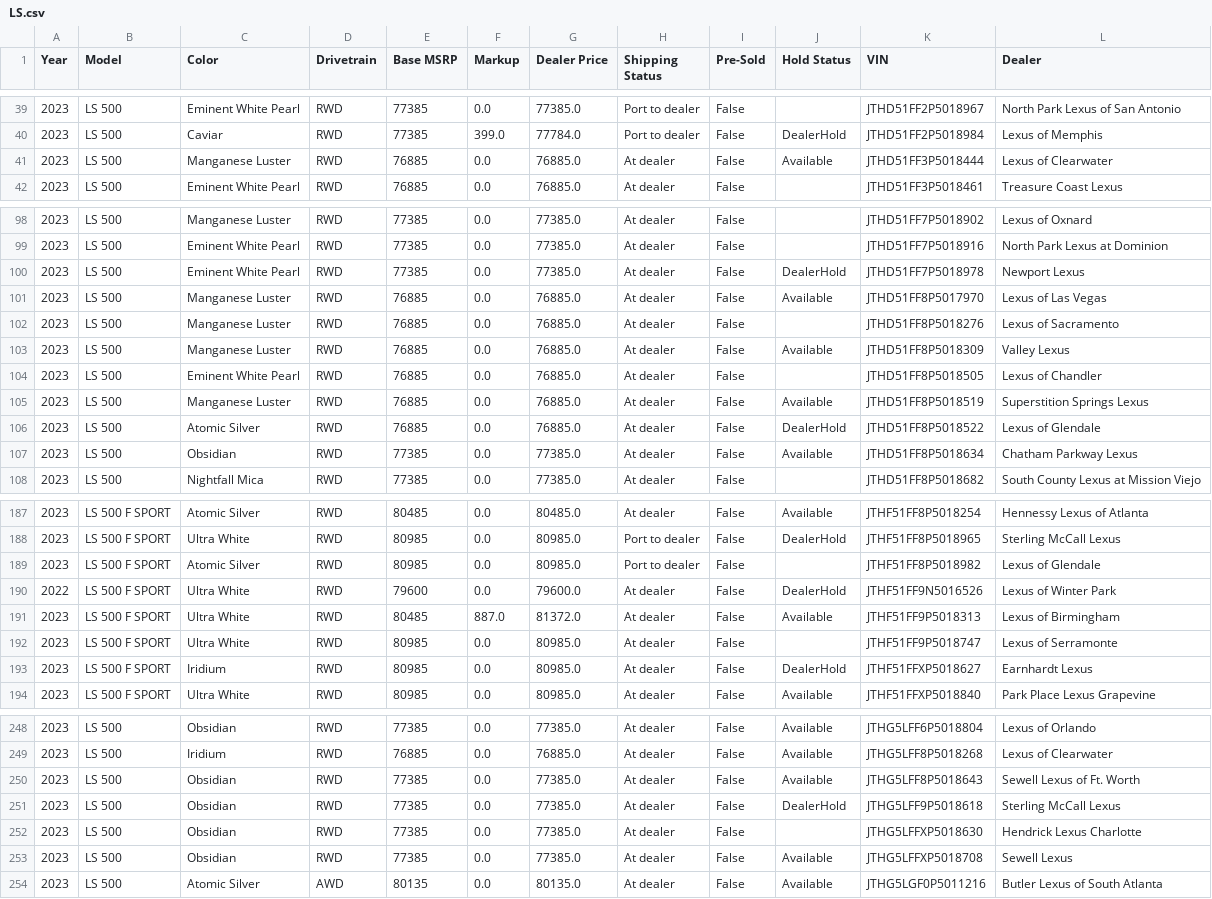
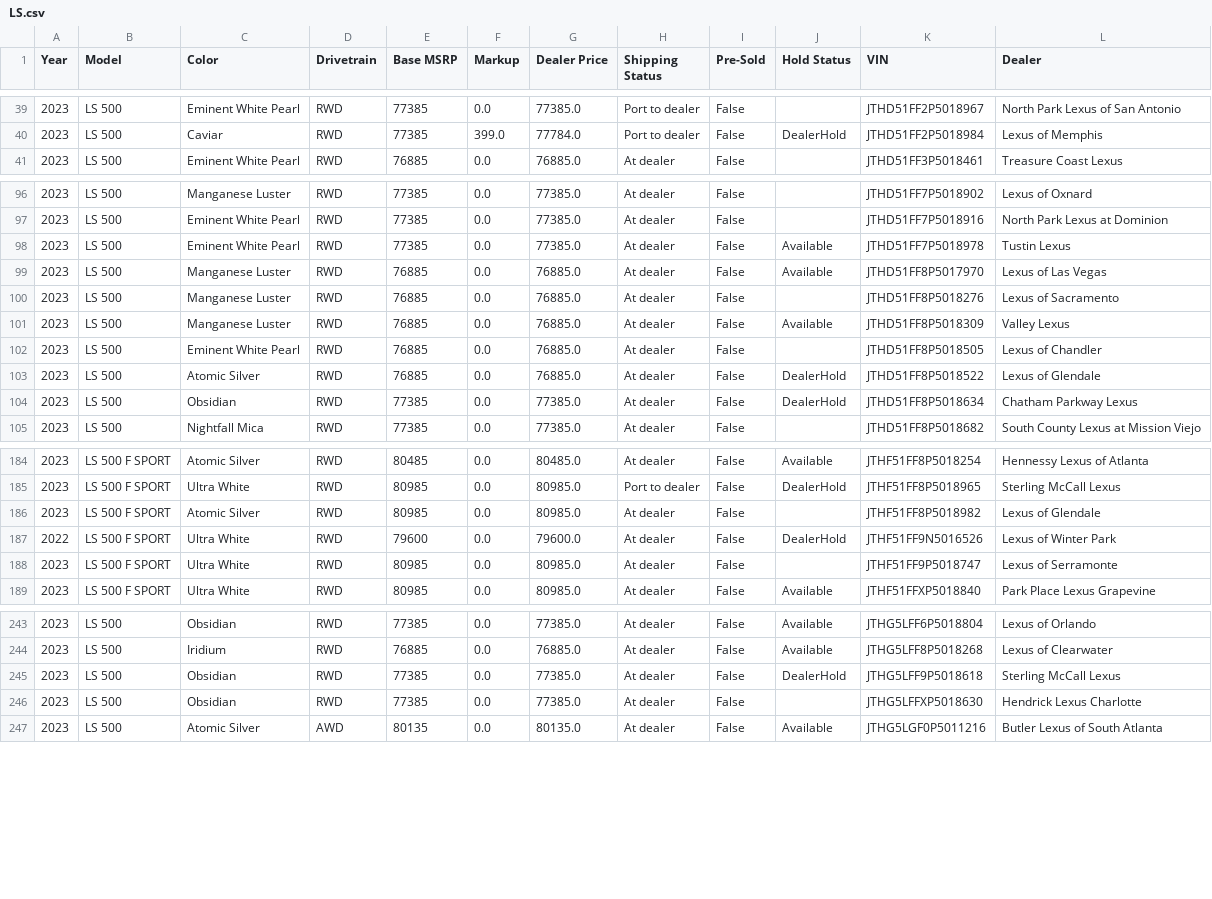
Before and after one commit to major/lexgrabber, a CSV file: output/LS.csv, drawn as a sheet; only a part is shown, gaps mark what is left out; the diff covers the shown part only.

```diff
--- a/output/LS.csv
+++ b/output/LS.csv
@@ -40,3 +40,2 @@ Year,Model,Color,Drivetrain,Base MSRP,Markup,Dealer Price,Shipping Status,Pre-So
 2023,LS 500,Caviar,RWD,77385,399.0,77784.0,Port to dealer,False,DealerHold,JTHD51FF2P5018984,Lexus of Memphis
-2023,LS 500,Manganese Luster,RWD,76885,0.0,76885.0,At dealer,False,Available,JTHD51FF3P5018444,Lexus of Clearwater
 2023,LS 500,Eminent White Pearl,RWD,76885,0.0,76885.0,At dealer,False,,JTHD51FF3P5018461,Treasure Coast Lexus
@@ -99,3 +97,3 @@ Year,Model,Color,Drivetrain,Base MSRP,Markup,Dealer Price,Shipping Status,Pre-So
 2023,LS 500,Eminent White Pearl,RWD,77385,0.0,77385.0,At dealer,False,,JTHD51FF7P5018916,North Park Lexus at Dominion
-2023,LS 500,Eminent White Pearl,RWD,77385,0.0,77385.0,At dealer,False,DealerHold,JTHD51FF7P5018978,Newport Lexus
+2023,LS 500,Eminent White Pearl,RWD,77385,0.0,77385.0,At dealer,False,Available,JTHD51FF7P5018978,Tustin Lexus
 2023,LS 500,Manganese Luster,RWD,76885,0.0,76885.0,At dealer,False,Available,JTHD51FF8P5017970,Lexus of Las Vegas
@@ -104,5 +102,4 @@ Year,Model,Color,Drivetrain,Base MSRP,Markup,Dealer Price,Shipping Status,Pre-So
 2023,LS 500,Eminent White Pearl,RWD,76885,0.0,76885.0,At dealer,False,,JTHD51FF8P5018505,Lexus of Chandler
-2023,LS 500,Manganese Luster,RWD,76885,0.0,76885.0,At dealer,False,Available,JTHD51FF8P5018519,Superstition Springs Lexus
 2023,LS 500,Atomic Silver,RWD,76885,0.0,76885.0,At dealer,False,DealerHold,JTHD51FF8P5018522,Lexus of Glendale
-2023,LS 500,Obsidian,RWD,77385,0.0,77385.0,At dealer,False,Available,JTHD51FF8P5018634,Chatham Parkway Lexus
+2023,LS 500,Obsidian,RWD,77385,0.0,77385.0,At dealer,False,DealerHold,JTHD51FF8P5018634,Chatham Parkway Lexus
 2023,LS 500,Nightfall Mica,RWD,77385,0.0,77385.0,At dealer,False,,JTHD51FF8P5018682,South County Lexus at Mission Viejo
@@ -188,7 +185,5 @@ Year,Model,Color,Drivetrain,Base MSRP,Markup,Dealer Price,Shipping Status,Pre-So
 2023,LS 500 F SPORT,Ultra White,RWD,80985,0.0,80985.0,Port to dealer,False,DealerHold,JTHF51FF8P5018965,Sterling McCall Lexus
-2023,LS 500 F SPORT,Atomic Silver,RWD,80985,0.0,80985.0,Port to dealer,False,,JTHF51FF8P5018982,Lexus of Glendale
+2023,LS 500 F SPORT,Atomic Silver,RWD,80985,0.0,80985.0,At dealer,False,,JTHF51FF8P5018982,Lexus of Glendale
 2022,LS 500 F SPORT,Ultra White,RWD,79600,0.0,79600.0,At dealer,False,DealerHold,JTHF51FF9N5016526,Lexus of Winter Park
-2023,LS 500 F SPORT,Ultra White,RWD,80485,887.0,81372.0,At dealer,False,Available,JTHF51FF9P5018313,Lexus of Birmingham
 2023,LS 500 F SPORT,Ultra White,RWD,80985,0.0,80985.0,At dealer,False,,JTHF51FF9P5018747,Lexus of Serramonte
-2023,LS 500 F SPORT,Iridium,RWD,80985,0.0,80985.0,At dealer,False,DealerHold,JTHF51FFXP5018627,Earnhardt Lexus
 2023,LS 500 F SPORT,Ultra White,RWD,80985,0.0,80985.0,At dealer,False,Available,JTHF51FFXP5018840,Park Place Lexus Grapevine
@@ -249,6 +244,4 @@ Year,Model,Color,Drivetrain,Base MSRP,Markup,Dealer Price,Shipping Status,Pre-So
 2023,LS 500,Iridium,RWD,76885,0.0,76885.0,At dealer,False,Available,JTHG5LFF8P5018268,Lexus of Clearwater
-2023,LS 500,Obsidian,RWD,77385,0.0,77385.0,At dealer,False,Available,JTHG5LFF8P5018643,Sewell Lexus of Ft. Worth
 2023,LS 500,Obsidian,RWD,77385,0.0,77385.0,At dealer,False,DealerHold,JTHG5LFF9P5018618,Sterling McCall Lexus
 2023,LS 500,Obsidian,RWD,77385,0.0,77385.0,At dealer,False,,JTHG5LFFXP5018630,Hendrick Lexus Charlotte
-2023,LS 500,Obsidian,RWD,77385,0.0,77385.0,At dealer,False,Available,JTHG5LFFXP5018708,Sewell Lexus
 2023,LS 500,Atomic Silver,AWD,80135,0.0,80135.0,At dealer,False,Available,JTHG5LGF0P5011216,Butler Lexus of South Atlanta
```
Also changed, not shown: 1 added row, 3 removed rows and 4 edited cells elsewhere in this file, output/IS500.csv, output/LX.csv, 31 other files.
